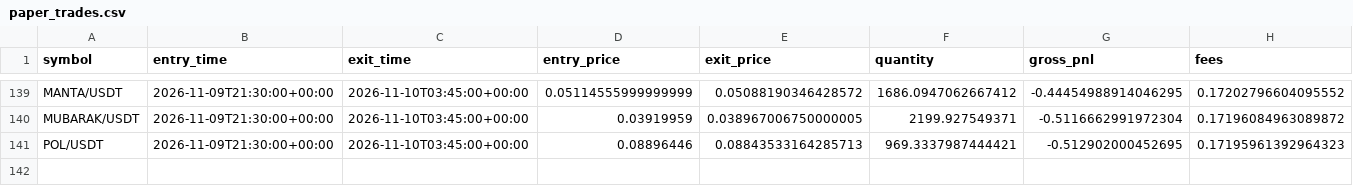
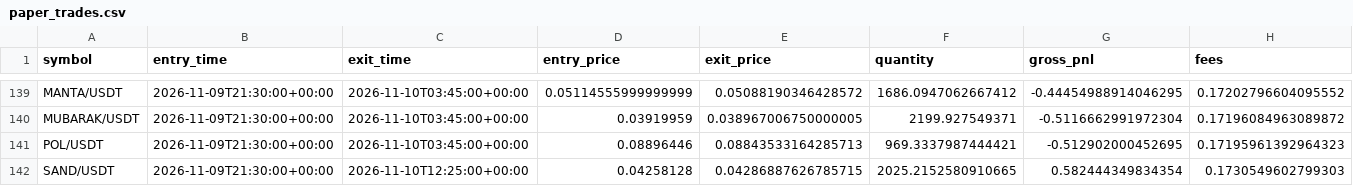
Before and after one commit to Sdka21/fvg-paper-bot, a CSV file: reports/paper_trades.csv, drawn as a sheet; only a part is shown, gaps mark what is left out; rows hold the shown columns only; the diff names each change by its address in the sheet, - before the commit and + after, or states it on an @@ line.

```diff
--- a/reports/paper_trades.csv
+++ b/reports/paper_trades.csv
+row 142: SAND/USDT | 2026-11-09T21:30:00+00:00 | 2026-11-10T12:25:00+00:00 | 0.04258128 | 0.04286887626785715 | 2025.2152580910665 | 0.582444349834354 | 0.1730549602799303
```
Also changed, not shown: reports/paper_equity.csv, reports/scalp_equity.csv, 3 other files.
